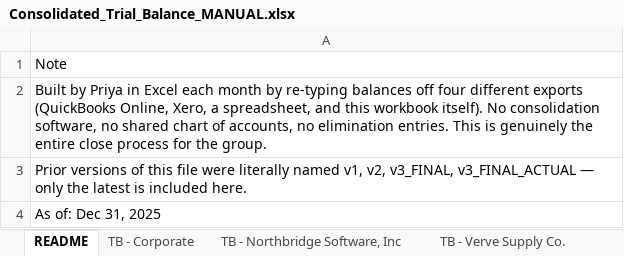
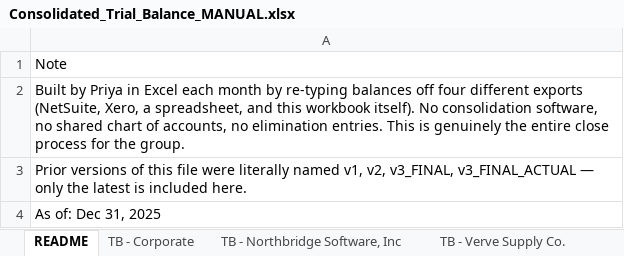
Before and after one commit to ModernDay-CPA-Vic/fakeCo-Northbridge-cleanup, an Excel workbook: data/01_Corporate_Holdco/Consolidated_Trial_Balance_MANUAL.xlsx, sheet README, drawn as a sheet; values as stored, in another font and other column widths than the file's, no borders; the diff names each change by its address in the sheet, - before the commit and + after, or states it on an @@ line.

```diff
--- a/data/01_Corporate_Holdco/Consolidated_Trial_Balance_MANUAL.xlsx (sheet README)
+++ b/data/01_Corporate_Holdco/Consolidated_Trial_Balance_MANUAL.xlsx (sheet README)
-A2: …different exports (QuickBooks Online, Xero, a…
+A2: …different exports (NetSuite, Xero, a…
```
Also changed, not shown: sheet TB - Northbridge Advisory Grou, sheet Consolidated (unreviewed), data/04_Northbridge_Advisory_Services/GL_Export_Excel_Only_2025.xlsx, 3 other files.
